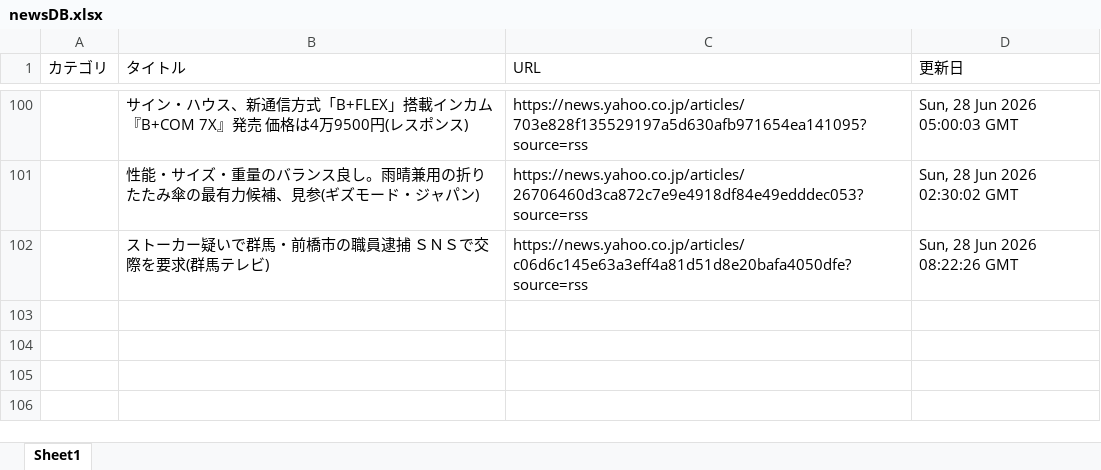
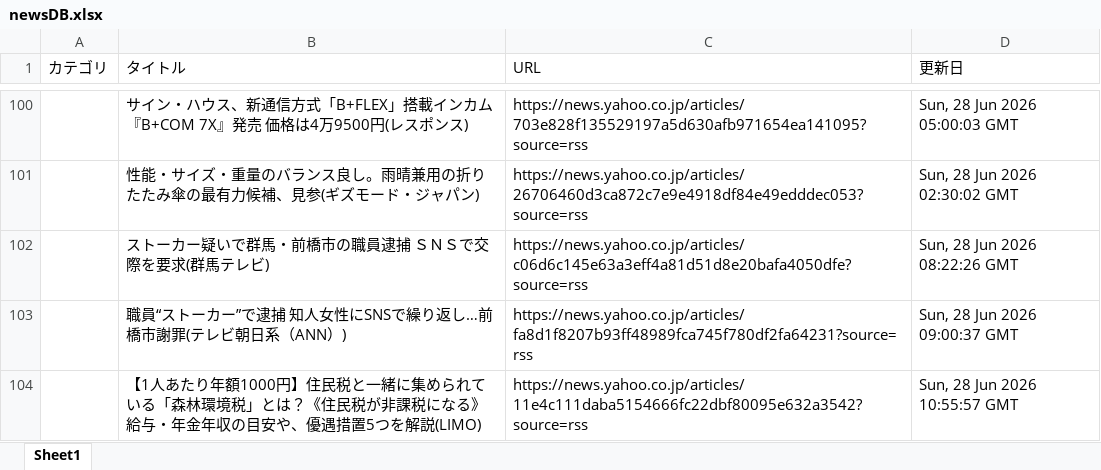
Before and after one commit to kouzen1114/news-bot, an Excel workbook: newsDB.xlsx, sheet Sheet1, drawn as a sheet; only a part is shown, gaps mark what is left out; values as stored, in another font and other column widths than the file's, no borders; the diff names each change by its address in the sheet, - before the commit and + after, or states it on an @@ line.

```diff
--- a/newsDB.xlsx (sheet Sheet1)
+++ b/newsDB.xlsx (sheet Sheet1)
+row 103:  | 職員“ストーカー”で逮捕 知人女性にSNSで繰り返し…前橋市謝罪(テレビ朝日系（ANN）) | https://news.yahoo.co.jp/articles/fa8d1f8207b93ff48989fca745f780df2fa64231?source=rss | Sun, 28 Jun 2026 09:00:37 GMT
+row 104:  | 【1人あたり年額1000円】住民税と一緒に集められている「森林環境税」とは？《住民税が非課税になる》給与・年金年収の目安や、優遇措置5つを解説(LIMO) | https://news.yahoo.co.jp/articles/11e4c111daba5154666fc22dbf80095e632a3542?source=rss | Sun, 28 Jun 2026 10:55:57 GMT
```
